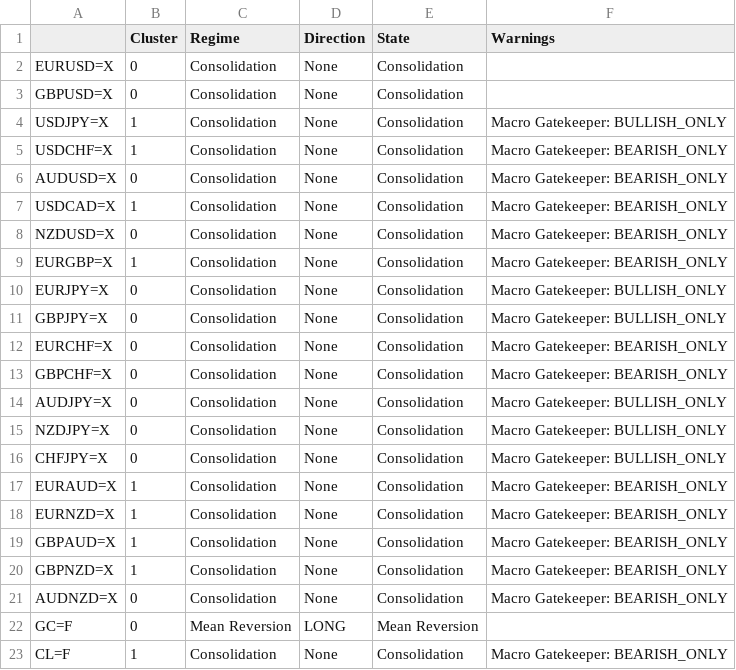
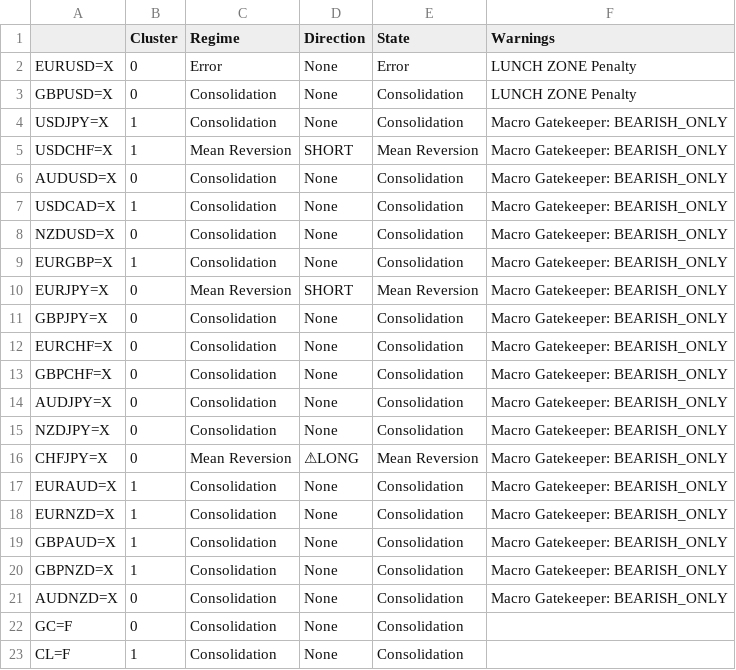
Before and after one commit to victorlemasi/HMM-CODE, a CSV file: analysis_summary.csv, drawn as a sheet; the diff names each change by its address in the sheet, - before the commit and + after, or states it on an @@ line.

Commit message:
docs: final updates to analysis summary and tracker files

```diff
--- a/analysis_summary.csv
+++ b/analysis_summary.csv
-C2 (Regime): Consolidation
+C2 (Regime): Error
-E2 (State): Consolidation
+E2 (State): Error
-F2:F3 (Warnings): (empty)
+F2:F3 (Warnings): LUNCH ZONE Penalty
-F4 (Warnings): Macro Gatekeeper: BULLISH_ONLY
+F4 (Warnings): Macro Gatekeeper: BEARISH_ONLY
-C5 (Regime): Consolidation
+C5 (Regime): Mean Reversion
-D5 (Direction): None
+D5 (Direction): SHORT
-E5 (State): Consolidation
+E5 (State): Mean Reversion
-C10 (Regime): Consolidation
+C10 (Regime): Mean Reversion
-D10 (Direction): None
+D10 (Direction): SHORT
-E10 (State): Consolidation
+E10 (State): Mean Reversion
-F10:F11 (Warnings): Macro Gatekeeper: BULLISH_ONLY
+F10:F11 (Warnings): Macro Gatekeeper: BEARISH_ONLY
-F14:F16 (Warnings): Macro Gatekeeper: BULLISH_ONLY
+F14:F16 (Warnings): Macro Gatekeeper: BEARISH_ONLY
-C16 (Regime): Consolidation
+C16 (Regime): Mean Reversion
-D16 (Direction): None
+D16 (Direction): ⚠LONG
-E16 (State): Consolidation
+E16 (State): Mean Reversion
-C22 (Regime): Mean Reversion
+C22 (Regime): Consolidation
-D22 (Direction): LONG
+D22 (Direction): None
-E22 (State): Mean Reversion
+E22 (State): Consolidation
-F23 (Warnings): Macro Gatekeeper: BEARISH_ONLY
+F23 (Warnings): (empty)
```
Also changed, not shown: 2 other files.
